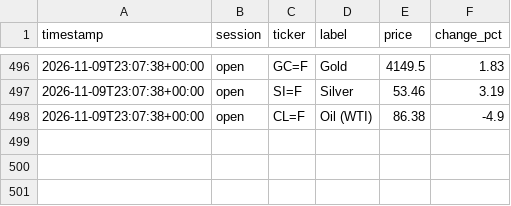
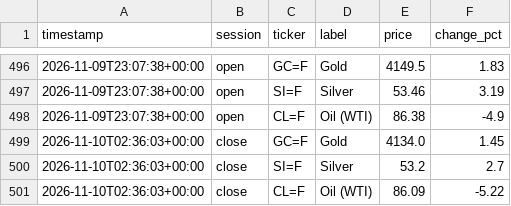
Before and after one commit to ericustayev-dot/Thecolorgreen, a CSV file: commodities_history.csv, drawn as a sheet; only a part is shown, gaps mark what is left out; the diff names each change by its address in the sheet, - before the commit and + after, or states it on an @@ line.

```diff
--- a/commodities_history.csv
+++ b/commodities_history.csv
+row 499: 2026-11-10T02:36:03+00:00 | close | GC=F | Gold | 4134.0 | 1.45
+row 500: 2026-11-10T02:36:03+00:00 | close | SI=F | Silver | 53.2 | 2.7
+row 501: 2026-11-10T02:36:03+00:00 | close | CL=F | Oil (WTI) | 86.09 | -5.22
```
Also changed, not shown: history.csv, world_news_log.csv, 1 other file.
